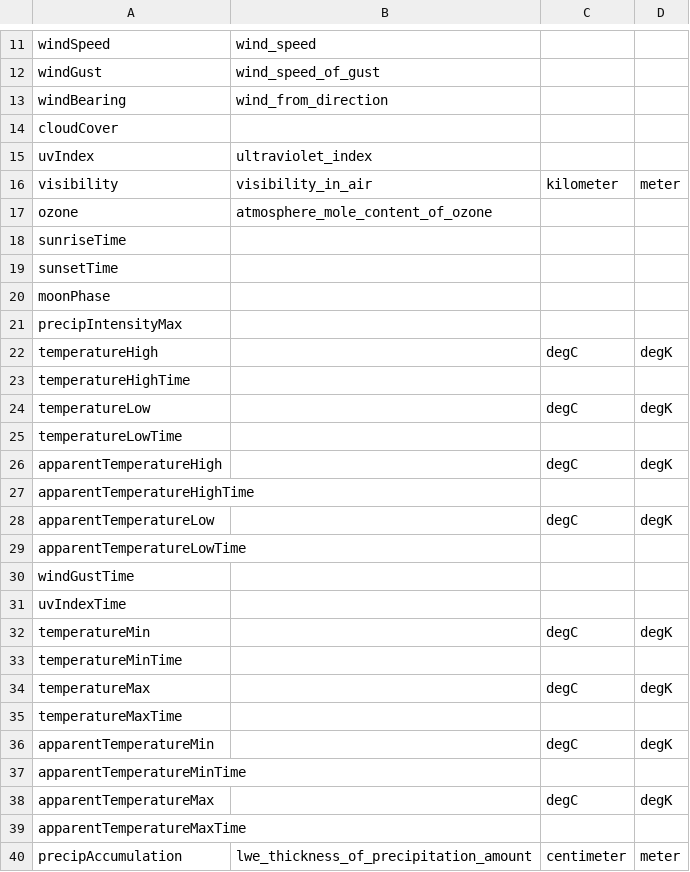
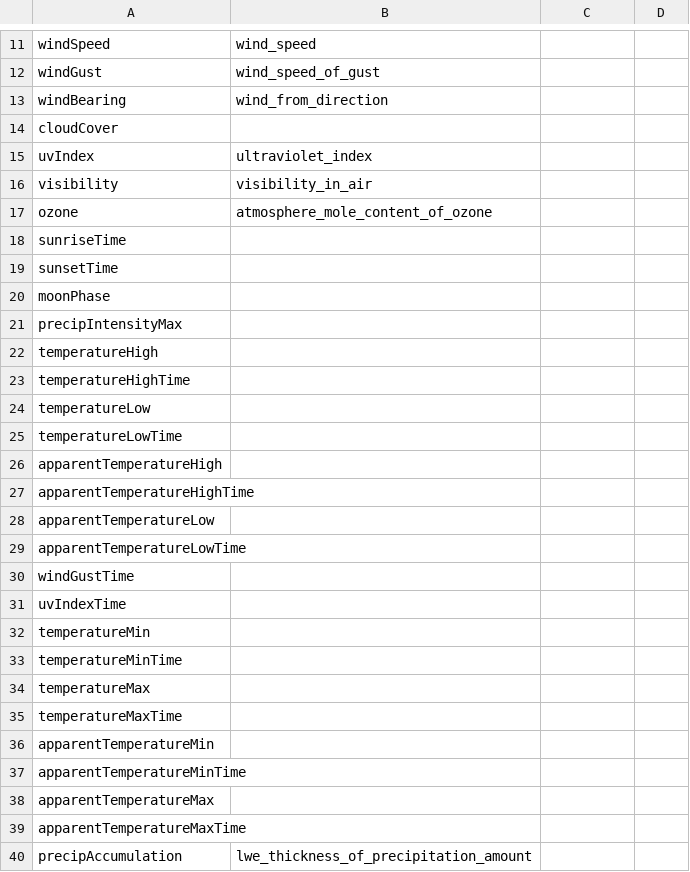
Before and after one commit to lazlop/volttron, a CSV file: services/core/Darksky/darksky/data/name_mapping.csv, drawn as a sheet; only a part is shown, gaps mark what is left out; the diff covers the shown part only.

```diff
--- a/services/core/Darksky/darksky/data/name_mapping.csv
+++ b/services/core/Darksky/darksky/data/name_mapping.csv
@@ -15,3 +15,3 @@ cloudCover,,,
 uvIndex,ultraviolet_index,,
-visibility,visibility_in_air,kilometer,meter
+visibility,visibility_in_air,,
 ozone,atmosphere_mole_content_of_ozone,,
@@ -21,9 +21,9 @@ moonPhase,,,
 precipIntensityMax,,,
-temperatureHigh,,degC,degK
+temperatureHigh,,,
 temperatureHighTime,,,
-temperatureLow,,degC,degK
+temperatureLow,,,
 temperatureLowTime,,,
-apparentTemperatureHigh,,degC,degK
+apparentTemperatureHigh,,,
 apparentTemperatureHighTime,,,
-apparentTemperatureLow,,degC,degK
+apparentTemperatureLow,,,
 apparentTemperatureLowTime,,,
@@ -31,10 +31,10 @@ windGustTime,,,
 uvIndexTime,,,
-temperatureMin,,degC,degK
+temperatureMin,,,
 temperatureMinTime,,,
-temperatureMax,,degC,degK
+temperatureMax,,,
 temperatureMaxTime,,,
-apparentTemperatureMin,,degC,degK
+apparentTemperatureMin,,,
 apparentTemperatureMinTime,,,
-apparentTemperatureMax,,degC,degK
+apparentTemperatureMax,,,
 apparentTemperatureMaxTime,,,
-precipAccumulation,lwe_thickness_of_precipitation_amount,centimeter,meter
+precipAccumulation,lwe_thickness_of_precipitation_amount,,
```
Also changed, not shown: 10 edited cells elsewhere in this file, 5 other files.
